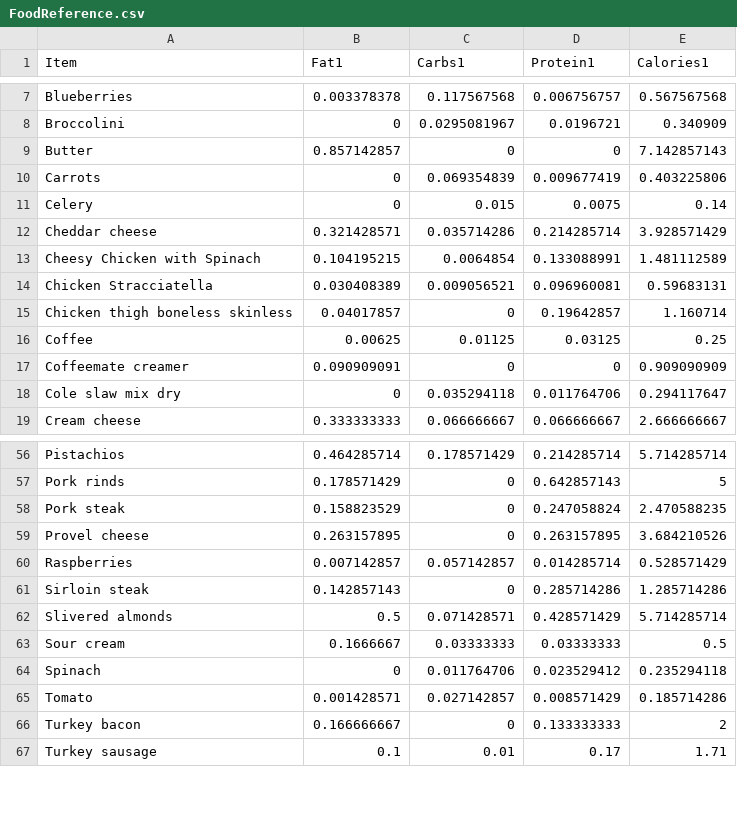
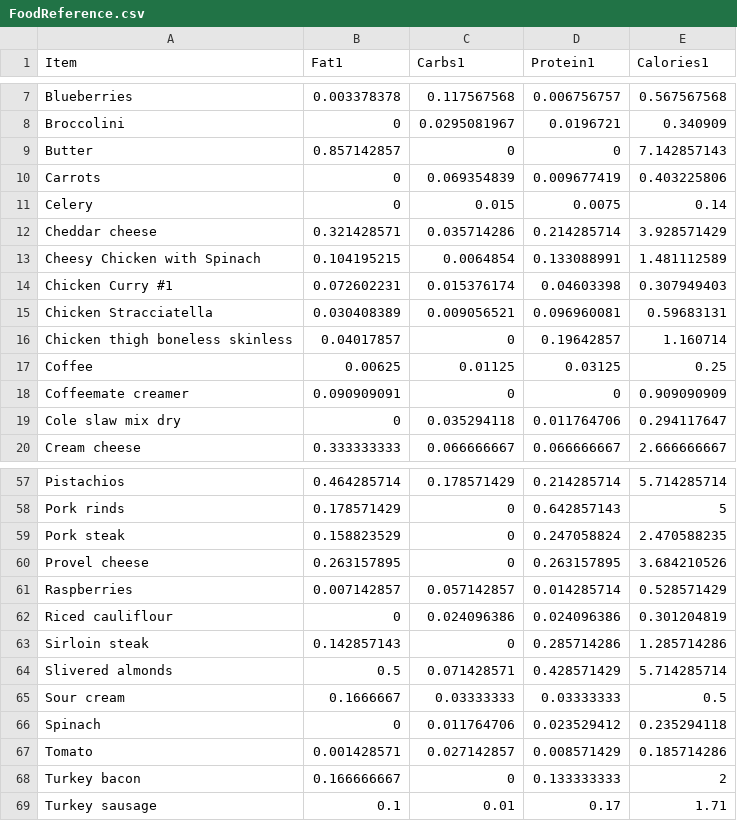
Before and after one commit to tbcombs/Food, a CSV file: FoodReference.csv, drawn as a sheet; only a part is shown, gaps mark what is left out.

Commit message:
Update FoodReference.csv

```diff
--- a/FoodReference.csv
+++ b/FoodReference.csv
@@ -13,2 +13,3 @@ Cheddar cheese,0.321428571,0.035714286,0.214285714,3.928571429
 Cheesy Chicken with Spinach,0.104195215,0.0064854,0.133088991,1.481112589
+Chicken Curry #1,0.072602231,0.015376174,0.04603398,0.307949403
 Chicken Stracciatella,0.030408389,0.009056521,0.096960081,0.59683131
@@ -60,2 +61,3 @@ Provel cheese,0.263157895,0,0.263157895,3.684210526
 Raspberries,0.007142857,0.057142857,0.014285714,0.528571429
+Riced cauliflour,0,0.024096386,0.024096386,0.301204819
 Sirloin steak,0.142857143,0,0.285714286,1.285714286
```
